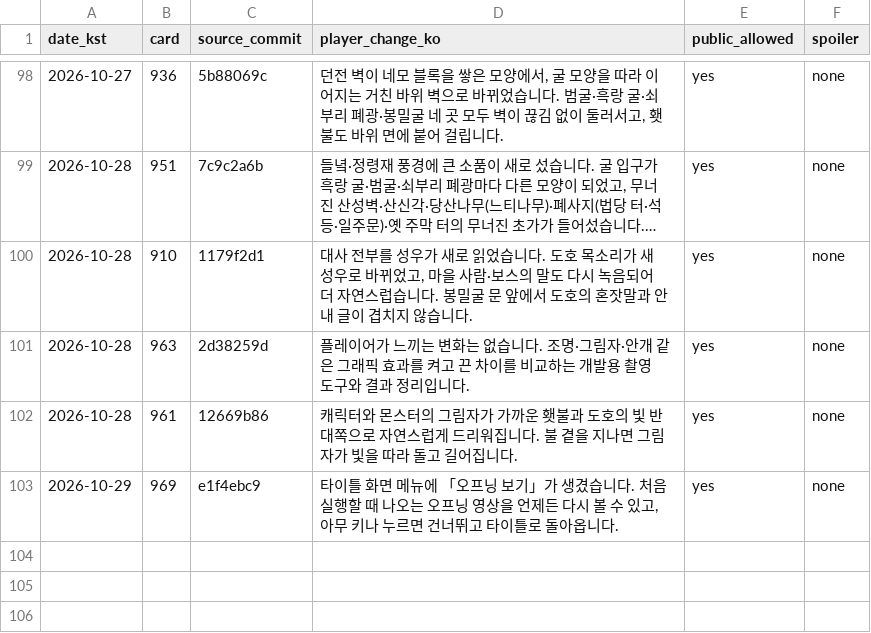
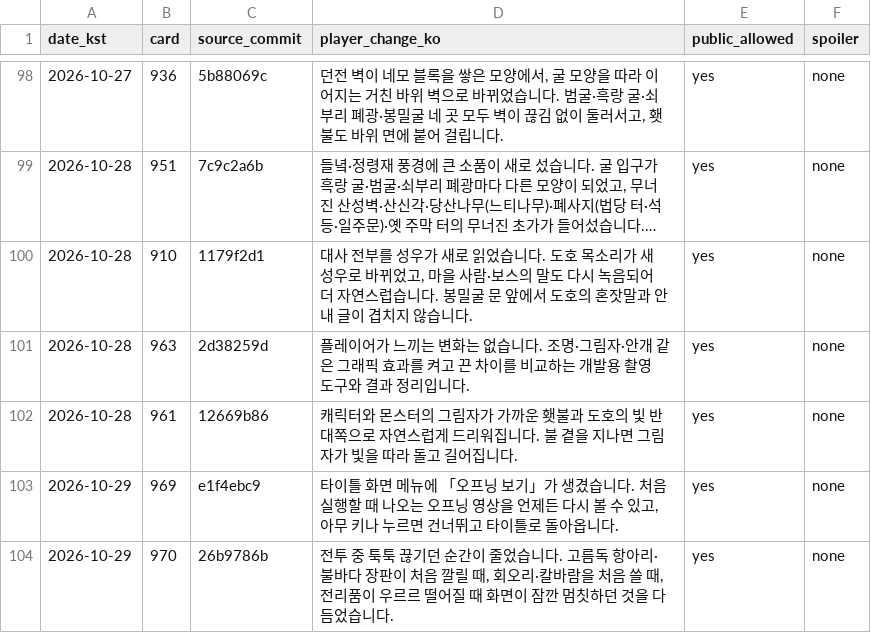
Before and after one commit to genesiskoo/joseon-assets, a CSV file: marketing/2026-10-10/player_changes_public.csv, drawn as a sheet; only a part is shown, gaps mark what is left out; long unchanged cells end in ….

```diff
--- a/marketing/2026-10-10/player_changes_public.csv
+++ b/marketing/2026-10-10/player_changes_public.csv
@@ -103 +103,2 @@
 2026-10-29,969,e1f4ebc9,"타이틀 화면 메뉴에 「오프닝 보기」가 생겼습니다. 처음 실행할 때 나오는 오프닝 영상을 언제든 다시 볼 수 있고, 아무 키나 누르면 건너뛰고 타이틀로 돌아옵니다.",yes,none
+2026-10-29,970,26b9786b,"전투 중 툭툭 끊기던 순간이 줄었습니다. 고름독 항아리·불바다 장판이 처음 깔릴 때, 회오리·칼바람을 처음 쓸 때, 전리품이 우르르 떨어질 때 화면이 잠깐 멈칫하던 것을 다듬었습니다.",yes,none
```
